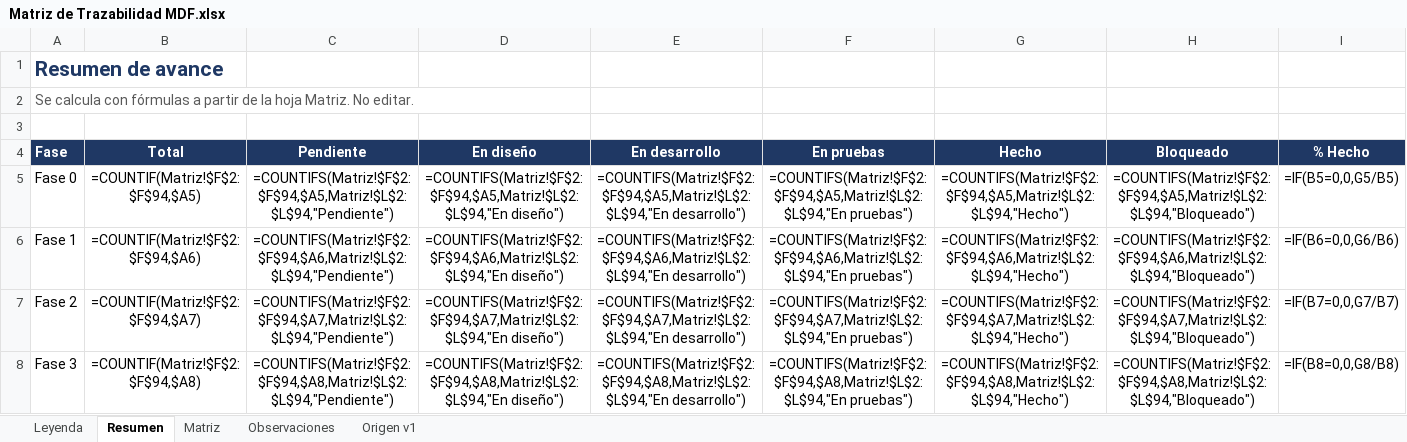
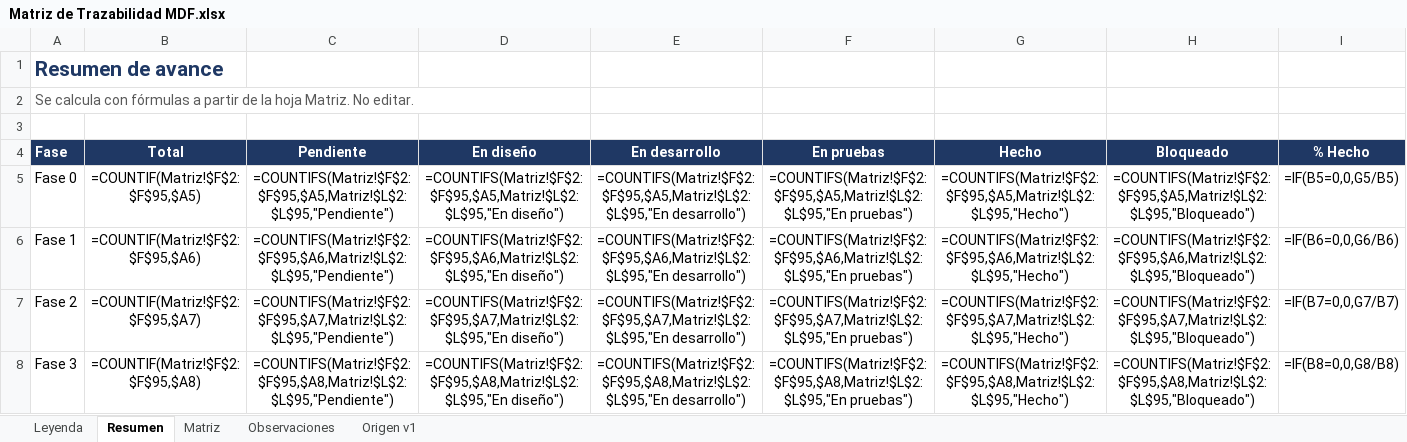
Before and after one commit to c52-mx/mdf360, an Excel workbook: docs/trazabilidad/Matriz de Trazabilidad MDF.xlsx, sheet Resumen, drawn as a sheet; only a part is shown; values as stored, in another font and other column widths than the file's, no borders; formulas without a stored value are shown as written; the diff covers the shown part only; the diff names each change by its address in the sheet, - before the commit and + after, or states it on an @@ line.

```diff
--- a/docs/trazabilidad/Matriz de Trazabilidad MDF.xlsx (sheet Resumen)
+++ b/docs/trazabilidad/Matriz de Trazabilidad MDF.xlsx (sheet Resumen)
-B5: =COUNTIF(Matriz!$F$2:$F$94,$A5)
+B5: =COUNTIF(Matriz!$F$2:$F$95,$A5)
-C5: =COUNTIFS(Matriz!$F$2:$F$94,$A5,Matriz!$L$2:$L$94,"Pendiente")
+C5: =COUNTIFS(Matriz!$F$2:$F$95,$A5,Matriz!$L$2:$L$95,"Pendiente")
-D5: =COUNTIFS(Matriz!$F$2:$F$94,$A5,Matriz!$L$2:$L$94,"En diseño")
+D5: =COUNTIFS(Matriz!$F$2:$F$95,$A5,Matriz!$L$2:$L$95,"En diseño")
-E5: =COUNTIFS(Matriz!$F$2:$F$94,$A5,Matriz!$L$2:$L$94,"En desarrollo")
+E5: =COUNTIFS(Matriz!$F$2:$F$95,$A5,Matriz!$L$2:$L$95,"En desarrollo")
-F5: =COUNTIFS(Matriz!$F$2:$F$94,$A5,Matriz!$L$2:$L$94,"En pruebas")
+F5: =COUNTIFS(Matriz!$F$2:$F$95,$A5,Matriz!$L$2:$L$95,"En pruebas")
-G5: =COUNTIFS(Matriz!$F$2:$F$94,$A5,Matriz!$L$2:$L$94,"Hecho")
+G5: =COUNTIFS(Matriz!$F$2:$F$95,$A5,Matriz!$L$2:$L$95,"Hecho")
-H5: =COUNTIFS(Matriz!$F$2:$F$94,$A5,Matriz!$L$2:$L$94,"Bloqueado")
+H5: =COUNTIFS(Matriz!$F$2:$F$95,$A5,Matriz!$L$2:$L$95,"Bloqueado")
-B6: =COUNTIF(Matriz!$F$2:$F$94,$A6)
+B6: =COUNTIF(Matriz!$F$2:$F$95,$A6)
-C6: =COUNTIFS(Matriz!$F$2:$F$94,$A6,Matriz!$L$2:$L$94,"Pendiente")
+C6: =COUNTIFS(Matriz!$F$2:$F$95,$A6,Matriz!$L$2:$L$95,"Pendiente")
-D6: =COUNTIFS(Matriz!$F$2:$F$94,$A6,Matriz!$L$2:$L$94,"En diseño")
+D6: =COUNTIFS(Matriz!$F$2:$F$95,$A6,Matriz!$L$2:$L$95,"En diseño")
-E6: =COUNTIFS(Matriz!$F$2:$F$94,$A6,Matriz!$L$2:$L$94,"En desarrollo")
+E6: =COUNTIFS(Matriz!$F$2:$F$95,$A6,Matriz!$L$2:$L$95,"En desarrollo")
-F6: =COUNTIFS(Matriz!$F$2:$F$94,$A6,Matriz!$L$2:$L$94,"En pruebas")
+F6: =COUNTIFS(Matriz!$F$2:$F$95,$A6,Matriz!$L$2:$L$95,"En pruebas")
-G6: =COUNTIFS(Matriz!$F$2:$F$94,$A6,Matriz!$L$2:$L$94,"Hecho")
+G6: =COUNTIFS(Matriz!$F$2:$F$95,$A6,Matriz!$L$2:$L$95,"Hecho")
-H6: =COUNTIFS(Matriz!$F$2:$F$94,$A6,Matriz!$L$2:$L$94,"Bloqueado")
+H6: =COUNTIFS(Matriz!$F$2:$F$95,$A6,Matriz!$L$2:$L$95,"Bloqueado")
-B7: =COUNTIF(Matriz!$F$2:$F$94,$A7)
+B7: =COUNTIF(Matriz!$F$2:$F$95,$A7)
-C7: =COUNTIFS(Matriz!$F$2:$F$94,$A7,Matriz!$L$2:$L$94,"Pendiente")
+C7: =COUNTIFS(Matriz!$F$2:$F$95,$A7,Matriz!$L$2:$L$95,"Pendiente")
-D7: =COUNTIFS(Matriz!$F$2:$F$94,$A7,Matriz!$L$2:$L$94,"En diseño")
+D7: =COUNTIFS(Matriz!$F$2:$F$95,$A7,Matriz!$L$2:$L$95,"En diseño")
-E7: =COUNTIFS(Matriz!$F$2:$F$94,$A7,Matriz!$L$2:$L$94,"En desarrollo")
+E7: =COUNTIFS(Matriz!$F$2:$F$95,$A7,Matriz!$L$2:$L$95,"En desarrollo")
-F7: =COUNTIFS(Matriz!$F$2:$F$94,$A7,Matriz!$L$2:$L$94,"En pruebas")
+F7: =COUNTIFS(Matriz!$F$2:$F$95,$A7,Matriz!$L$2:$L$95,"En pruebas")
-G7: =COUNTIFS(Matriz!$F$2:$F$94,$A7,Matriz!$L$2:$L$94,"Hecho")
+G7: =COUNTIFS(Matriz!$F$2:$F$95,$A7,Matriz!$L$2:$L$95,"Hecho")
-H7: =COUNTIFS(Matriz!$F$2:$F$94,$A7,Matriz!$L$2:$L$94,"Bloqueado")
+H7: =COUNTIFS(Matriz!$F$2:$F$95,$A7,Matriz!$L$2:$L$95,"Bloqueado")
-B8: =COUNTIF(Matriz!$F$2:$F$94,$A8)
+B8: =COUNTIF(Matriz!$F$2:$F$95,$A8)
-C8: =COUNTIFS(Matriz!$F$2:$F$94,$A8,Matriz!$L$2:$L$94,"Pendiente")
+C8: =COUNTIFS(Matriz!$F$2:$F$95,$A8,Matriz!$L$2:$L$95,"Pendiente")
-D8: =COUNTIFS(Matriz!$F$2:$F$94,$A8,Matriz!$L$2:$L$94,"En diseño")
+D8: =COUNTIFS(Matriz!$F$2:$F$95,$A8,Matriz!$L$2:$L$95,"En diseño")
-E8: =COUNTIFS(Matriz!$F$2:$F$94,$A8,Matriz!$L$2:$L$94,"En desarrollo")
+E8: =COUNTIFS(Matriz!$F$2:$F$95,$A8,Matriz!$L$2:$L$95,"En desarrollo")
-F8: =COUNTIFS(Matriz!$F$2:$F$94,$A8,Matriz!$L$2:$L$94,"En pruebas")
+F8: =COUNTIFS(Matriz!$F$2:$F$95,$A8,Matriz!$L$2:$L$95,"En pruebas")
-G8: =COUNTIFS(Matriz!$F$2:$F$94,$A8,Matriz!$L$2:$L$94,"Hecho")
+G8: =COUNTIFS(Matriz!$F$2:$F$95,$A8,Matriz!$L$2:$L$95,"Hecho")
-H8: =COUNTIFS(Matriz!$F$2:$F$94,$A8,Matriz!$L$2:$L$94,"Bloqueado")
+H8: =COUNTIFS(Matriz!$F$2:$F$95,$A8,Matriz!$L$2:$L$95,"Bloqueado")
```
Also changed, not shown: 102 edited cells elsewhere in this sheet, sheet Matriz, 38 other files.
